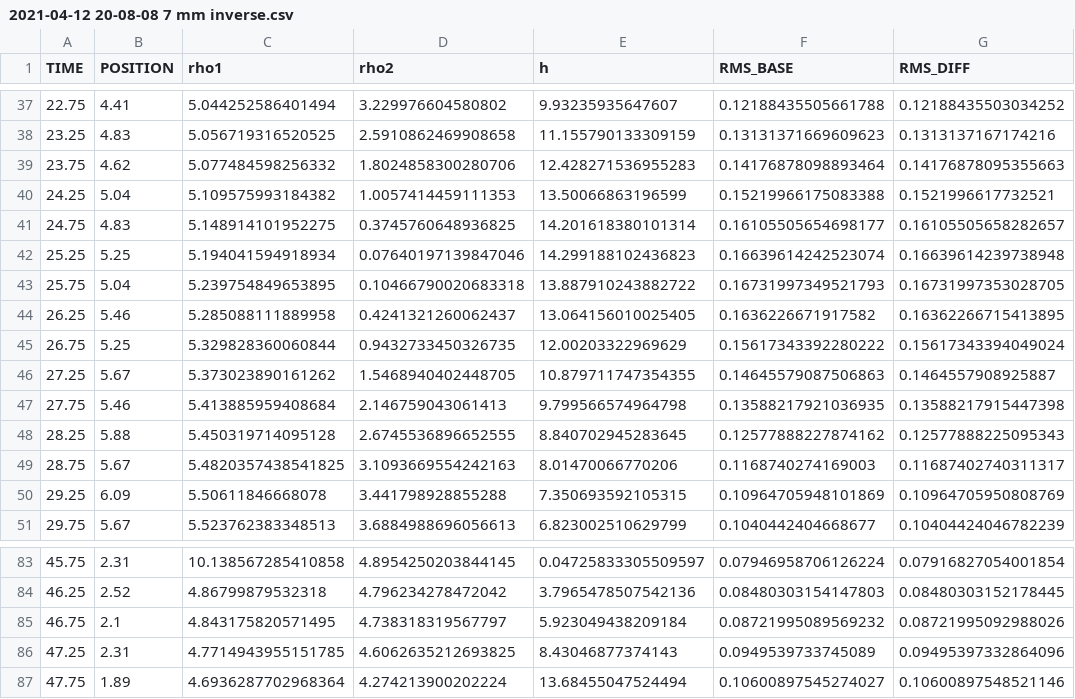
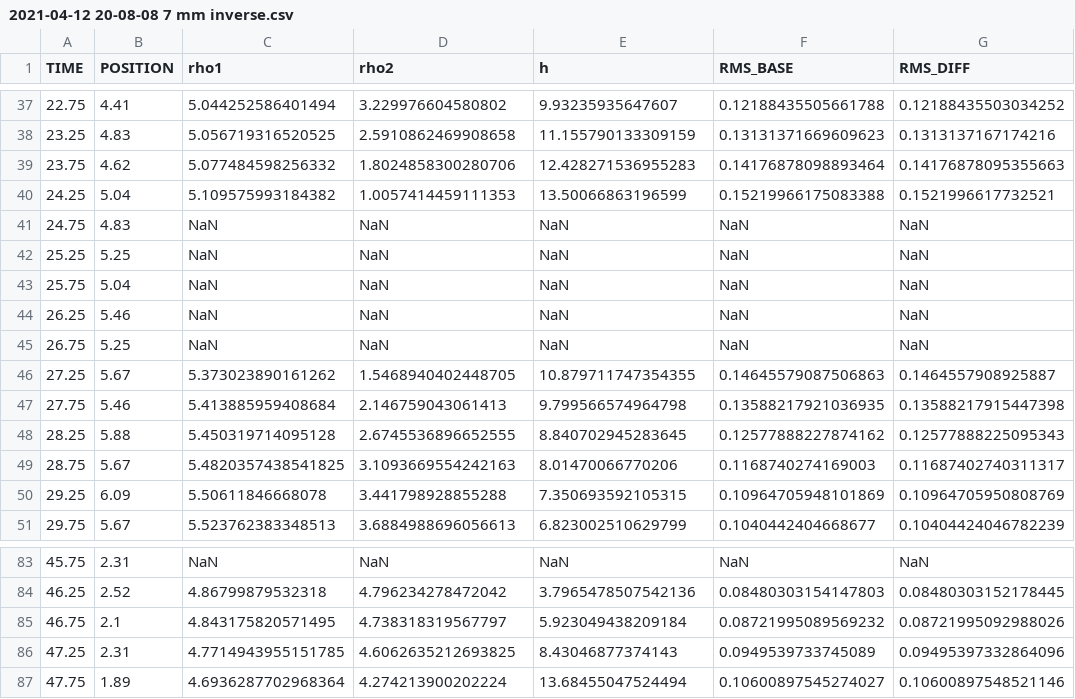
Before and after one commit to ak-git/RSM2, a CSV file: 2021-04-12 20-08-08 7 mm inverse.csv, drawn as a sheet; only a part is shown, gaps mark what is left out; the diff covers the shown part only.

```diff
--- a/2021-04-12 20-08-08 7 mm inverse.csv
+++ b/2021-04-12 20-08-08 7 mm inverse.csv
@@ -40,7 +40,7 @@ TIME,POSITION,rho1,rho2,h,RMS_BASE,RMS_DIFF
 24.25,5.04,5.109575993184382,1.0057414459111353,13.50066863196599,0.15219966175083388,0.1521996617732521
-24.75,4.83,5.148914101952275,0.3745760648936825,14.201618380101314,0.16105505654698177,0.16105505658282657
-25.25,5.25,5.194041594918934,0.07640197139847046,14.299188102436823,0.16639614242523074,0.16639614239738948
-25.75,5.04,5.239754849653895,0.10466790020683318,13.887910243882722,0.16731997349521793,0.16731997353028705
-26.25,5.46,5.285088111889958,0.4241321260062437,13.064156010025405,0.1636226671917582,0.16362266715413895
-26.75,5.25,5.329828360060844,0.9432733450326735,12.00203322969629,0.15617343392280222,0.15617343394049024
+24.75,4.83,NaN,NaN,NaN,NaN,NaN
+25.25,5.25,NaN,NaN,NaN,NaN,NaN
+25.75,5.04,NaN,NaN,NaN,NaN,NaN
+26.25,5.46,NaN,NaN,NaN,NaN,NaN
+26.75,5.25,NaN,NaN,NaN,NaN,NaN
 27.25,5.67,5.373023890161262,1.5468940402448705,10.879711747354355,0.14645579087506863,0.1464557908925887
@@ -83,2 +83,2 @@ TIME,POSITION,rho1,rho2,h,RMS_BASE,RMS_DIFF
-45.75,2.31,10.138567285410858,4.8954250203844145,0.04725833305509597,0.07946958706126224,0.07916827054001854
+45.75,2.31,NaN,NaN,NaN,NaN,NaN
 46.25,2.52,4.86799879532318,4.796234278472042,3.7965478507542136,0.08480303154147803,0.08480303152178445
```
Also changed, not shown: 65 edited cells elsewhere in this file, 1 other file.
